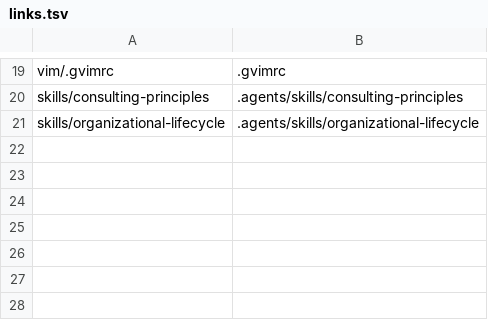
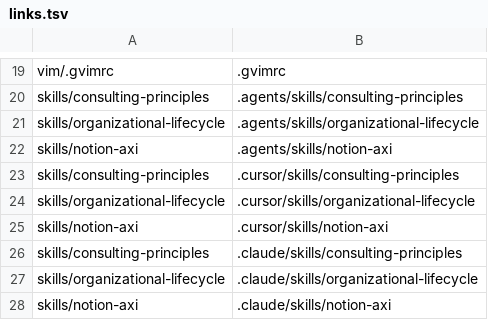
Before and after one commit to kbaribeau/dotfiles, a TSV file: install/links.tsv, drawn as a sheet; only a part is shown, gaps mark what is left out.

Commit message:
Share skills across Codex Cursor and Claude; add pinned notion-axi skill

```diff
--- a/install/links.tsv
+++ b/install/links.tsv
@@ -21 +21,8 @@ skills/consulting-principles	.agents/skills/consulting-principles
 skills/organizational-lifecycle	.agents/skills/organizational-lifecycle
+skills/notion-axi	.agents/skills/notion-axi
+skills/consulting-principles	.cursor/skills/consulting-principles
+skills/organizational-lifecycle	.cursor/skills/organizational-lifecycle
+skills/notion-axi	.cursor/skills/notion-axi
+skills/consulting-principles	.claude/skills/consulting-principles
+skills/organizational-lifecycle	.claude/skills/organizational-lifecycle
+skills/notion-axi	.claude/skills/notion-axi
```
Also changed, not shown: 8 other files.
